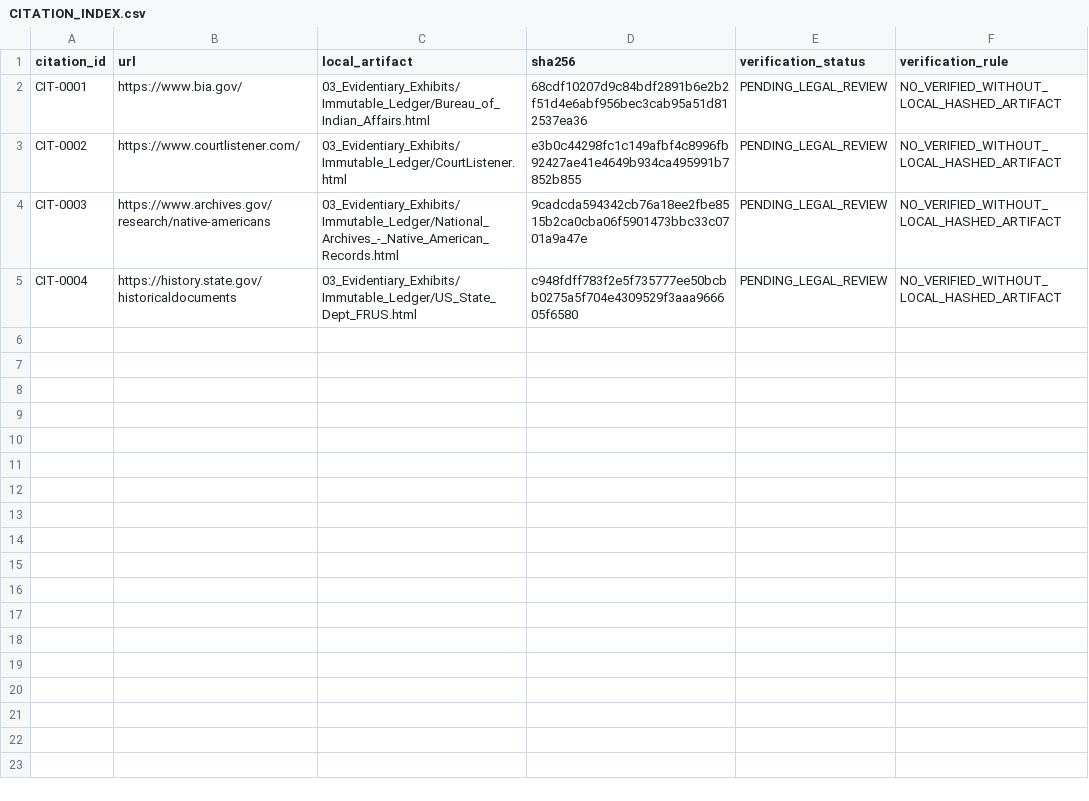
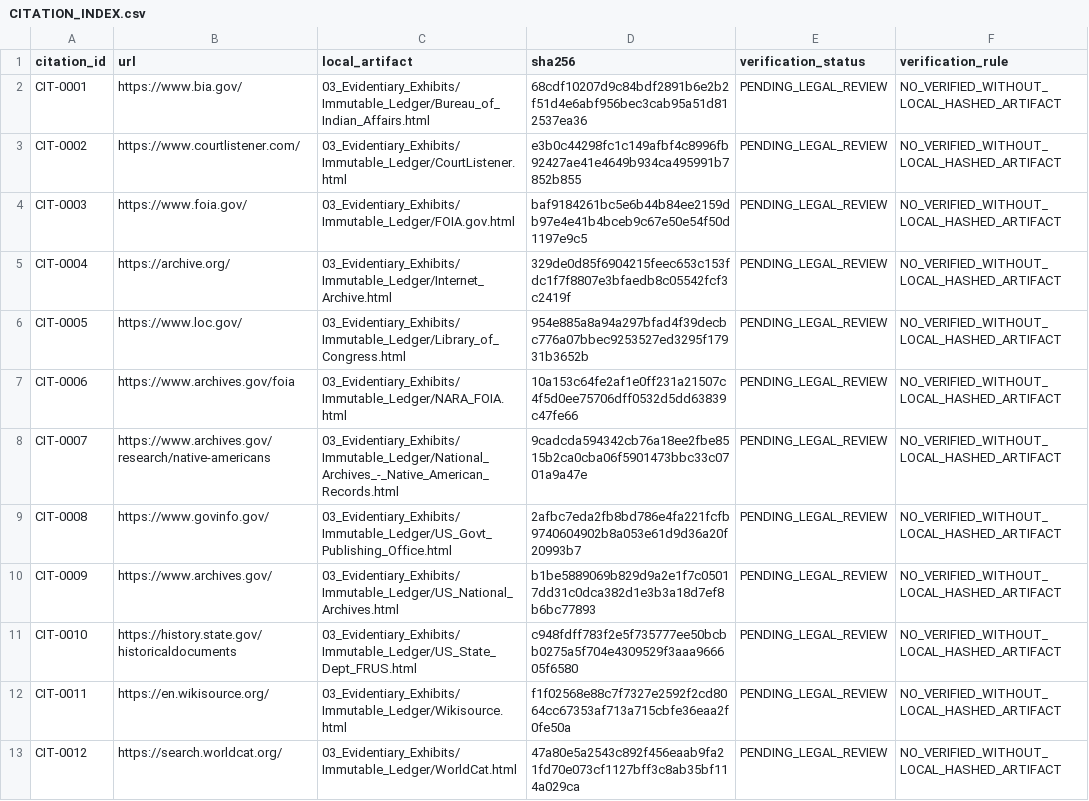
Before and after one commit to GlobalRestitutionAlliance/turtle-island-us-ak-oscarville-traditional-village-master-litigation, a CSV file: 03_Evidentiary_Exhibits/CITATION_INDEX.csv, drawn as a sheet.

Commit message:
Batch 2b: harvest expanded sources, citations, manifests

```diff
--- a/03_Evidentiary_Exhibits/CITATION_INDEX.csv
+++ b/03_Evidentiary_Exhibits/CITATION_INDEX.csv
@@ -3,3 +3,11 @@ CIT-0001,https://www.bia.gov/,03_Evidentiary_Exhibits/Immutable_Ledger/Bureau_of
 CIT-0002,https://www.courtlistener.com/,03_Evidentiary_Exhibits/Immutable_Ledger/CourtListener.html,e3b0c44298fc1c149afbf4c8996fb92427ae41e4649b934ca495991b7852b855,PENDING_LEGAL_REVIEW,NO_VERIFIED_WITHOUT_LOCAL_HASHED_ARTIFACT
-CIT-0003,https://www.archives.gov/research/native-americans,03_Evidentiary_Exhibits/Immutable_Ledger/National_Archives_-_Native_American_Records.html,9cadcda594342cb76a18ee2fbe8515b2ca0cba06f5901473bbc33c0701a9a47e,PENDING_LEGAL_REVIEW,NO_VERIFIED_WITHOUT_LOCAL_HASHED_ARTIFACT
-CIT-0004,https://history.state.gov/historicaldocuments,03_Evidentiary_Exhibits/Immutable_Ledger/US_State_Dept_FRUS.html,c948fdff783f2e5f735777ee50bcbb0275a5f704e4309529f3aaa966605f6580,PENDING_LEGAL_REVIEW,NO_VERIFIED_WITHOUT_LOCAL_HASHED_ARTIFACT
+CIT-0003,https://www.foia.gov/,03_Evidentiary_Exhibits/Immutable_Ledger/FOIA.gov.html,baf9184261bc5e6b44b84ee2159db97e4e41b4bceb9c67e50e54f50d1197e9c5,PENDING_LEGAL_REVIEW,NO_VERIFIED_WITHOUT_LOCAL_HASHED_ARTIFACT
+CIT-0004,https://archive.org/,03_Evidentiary_Exhibits/Immutable_Ledger/Internet_Archive.html,329de0d85f6904215feec653c153fdc1f7f8807e3bfaedb8c05542fcf3c2419f,PENDING_LEGAL_REVIEW,NO_VERIFIED_WITHOUT_LOCAL_HASHED_ARTIFACT
+CIT-0005,https://www.loc.gov/,03_Evidentiary_Exhibits/Immutable_Ledger/Library_of_Congress.html,954e885a8a94a297bfad4f39decbc776a07bbec9253527ed3295f17931b3652b,PENDING_LEGAL_REVIEW,NO_VERIFIED_WITHOUT_LOCAL_HASHED_ARTIFACT
+CIT-0006,https://www.archives.gov/foia,03_Evidentiary_Exhibits/Immutable_Ledger/NARA_FOIA.html,10a153c64fe2af1e0ff231a21507c4f5d0ee75706dff0532d5dd63839c47fe66,PENDING_LEGAL_REVIEW,NO_VERIFIED_WITHOUT_LOCAL_HASHED_ARTIFACT
+CIT-0007,https://www.archives.gov/research/native-americans,03_Evidentiary_Exhibits/Immutable_Ledger/National_Archives_-_Native_American_Records.html,9cadcda594342cb76a18ee2fbe8515b2ca0cba06f5901473bbc33c0701a9a47e,PENDING_LEGAL_REVIEW,NO_VERIFIED_WITHOUT_LOCAL_HASHED_ARTIFACT
+CIT-0008,https://www.govinfo.gov/,03_Evidentiary_Exhibits/Immutable_Ledger/US_Govt_Publishing_Office.html,2afbc7eda2fb8bd786e4fa221fcfb9740604902b8a053e61d9d36a20f20993b7,PENDING_LEGAL_REVIEW,NO_VERIFIED_WITHOUT_LOCAL_HASHED_ARTIFACT
+CIT-0009,https://www.archives.gov/,03_Evidentiary_Exhibits/Immutable_Ledger/US_National_Archives.html,b1be5889069b829d9a2e1f7c05017dd31c0dca382d1e3b3a18d7ef8b6bc77893,PENDING_LEGAL_REVIEW,NO_VERIFIED_WITHOUT_LOCAL_HASHED_ARTIFACT
+CIT-0010,https://history.state.gov/historicaldocuments,03_Evidentiary_Exhibits/Immutable_Ledger/US_State_Dept_FRUS.html,c948fdff783f2e5f735777ee50bcbb0275a5f704e4309529f3aaa966605f6580,PENDING_LEGAL_REVIEW,NO_VERIFIED_WITHOUT_LOCAL_HASHED_ARTIFACT
+CIT-0011,https://en.wikisource.org/,03_Evidentiary_Exhibits/Immutable_Ledger/Wikisource.html,f1f02568e88c7f7327e2592f2cd8064cc67353af713a715cbfe36eaa2f0fe50a,PENDING_LEGAL_REVIEW,NO_VERIFIED_WITHOUT_LOCAL_HASHED_ARTIFACT
+CIT-0012,https://search.worldcat.org/,03_Evidentiary_Exhibits/Immutable_Ledger/WorldCat.html,47a80e5a2543c892f456eaab9fa21fd70e073cf1127bff3c8ab35bf114a029ca,PENDING_LEGAL_REVIEW,NO_VERIFIED_WITHOUT_LOCAL_HASHED_ARTIFACT
```
Also changed, not shown: 32 other files.
